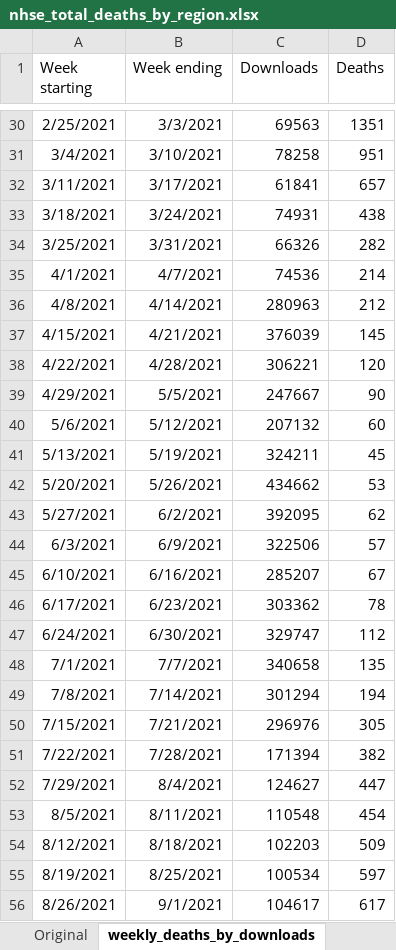
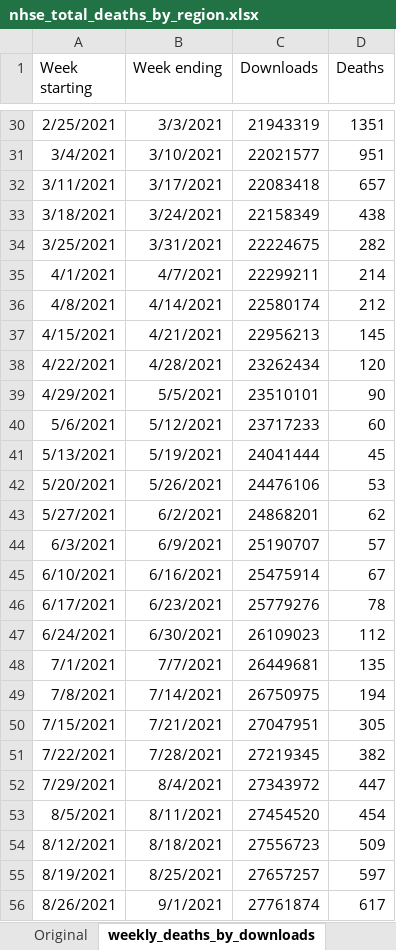
Before and after one commit to JSDale/COM618-DataScience, an Excel workbook: application/data/nhse_total_deaths_by_region.xlsx, sheet weekly_deaths_by_downloads, drawn as a sheet; only a part is shown, gaps mark what is left out; values as stored, in another font and other column widths than the file's, no borders; the diff covers the shown part only; the diff names each change by its address in the sheet, - before the commit and + after, or states it on an @@ line.

Commit message:
changed the results to use cumulative downloads

```diff
--- a/application/data/nhse_total_deaths_by_region.xlsx (sheet weekly_deaths_by_downloads)
+++ b/application/data/nhse_total_deaths_by_region.xlsx (sheet weekly_deaths_by_downloads)
-C30 (Downloads): 69563
+C30 (Downloads): 21943319
-C31 (Downloads): 78258
+C31 (Downloads): 22021577
-C32 (Downloads): 61841
+C32 (Downloads): 22083418
-C33 (Downloads): 74931
+C33 (Downloads): 22158349
-C34 (Downloads): 66326
+C34 (Downloads): 22224675
-C35 (Downloads): 74536
+C35 (Downloads): 22299211
-C36 (Downloads): 280963
+C36 (Downloads): 22580174
-C37 (Downloads): 376039
+C37 (Downloads): 22956213
-C38 (Downloads): 306221
+C38 (Downloads): 23262434
-C39 (Downloads): 247667
+C39 (Downloads): 23510101
-C40 (Downloads): 207132
+C40 (Downloads): 23717233
-C41 (Downloads): 324211
+C41 (Downloads): 24041444
-C42 (Downloads): 434662
+C42 (Downloads): 24476106
-C43 (Downloads): 392095
+C43 (Downloads): 24868201
-C44 (Downloads): 322506
+C44 (Downloads): 25190707
-C45 (Downloads): 285207
+C45 (Downloads): 25475914
-C46 (Downloads): 303362
+C46 (Downloads): 25779276
-C47 (Downloads): 329747
+C47 (Downloads): 26109023
-C48 (Downloads): 340658
+C48 (Downloads): 26449681
-C49 (Downloads): 301294
+C49 (Downloads): 26750975
-C50 (Downloads): 296976
+C50 (Downloads): 27047951
-C51 (Downloads): 171394
+C51 (Downloads): 27219345
-C52 (Downloads): 124627
+C52 (Downloads): 27343972
-C53 (Downloads): 110548
+C53 (Downloads): 27454520
-C54 (Downloads): 102203
+C54 (Downloads): 27556723
-C55 (Downloads): 100534
+C55 (Downloads): 27657257
-C56 (Downloads): 104617
+C56 (Downloads): 27761874
```
Also changed, not shown: 49 edited cells elsewhere in this sheet, 2 other files.
